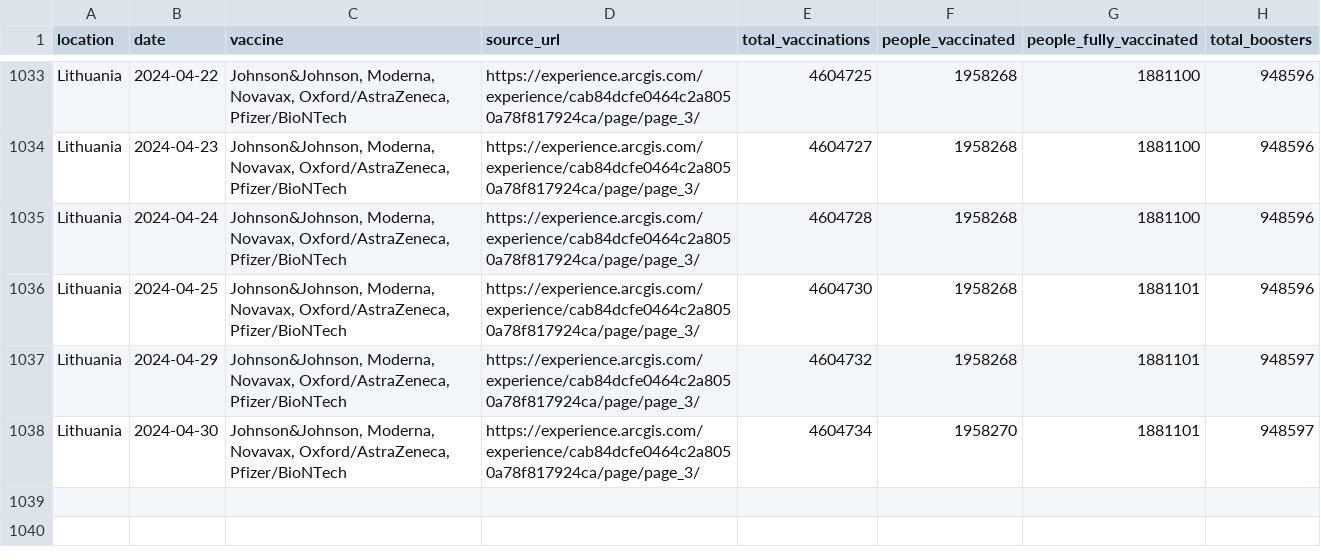
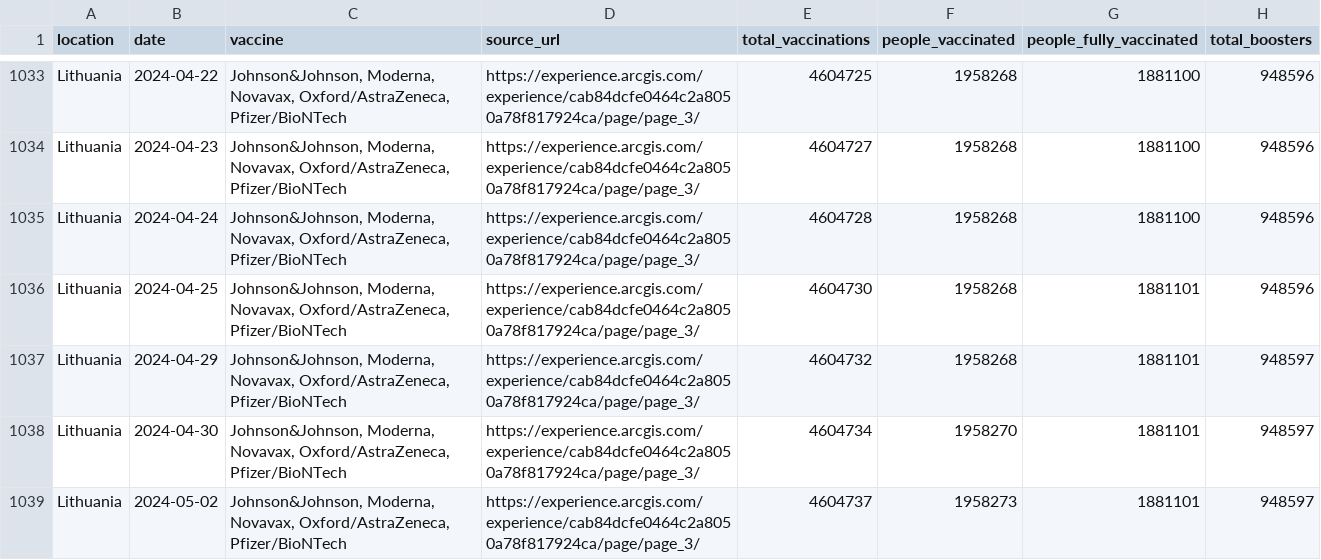
Before and after one commit to lesterholy/covid-19-data, a CSV file: public/data/vaccinations/country_data/Lithuania.csv, drawn as a sheet; only a part is shown, gaps mark what is left out; the diff names each change by its address in the sheet, - before the commit and + after, or states it on an @@ line.

```diff
--- a/public/data/vaccinations/country_data/Lithuania.csv
+++ b/public/data/vaccinations/country_data/Lithuania.csv
+row 1039: Lithuania | 2024-05-02 | Johnson&Johnson, Moderna, Novavax, Oxford/AstraZeneca, Pfizer/BioNTech | https://experience.arcgis.com/experience/cab84dcfe0464c2a8050a78f817924ca/page/page_3/ | 4604737 | 1958273 | 1881101 | 948597
```
Also changed, not shown: public/data/vaccinations/country_data/Estonia.csv, scripts/output/vaccinations/by_manufacturer/Czechia.csv, 14 other files.
